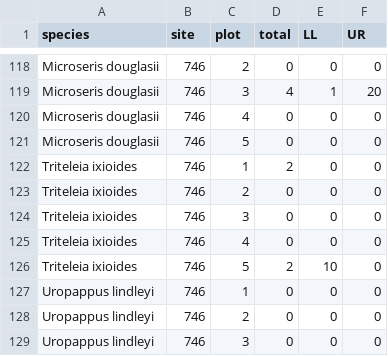
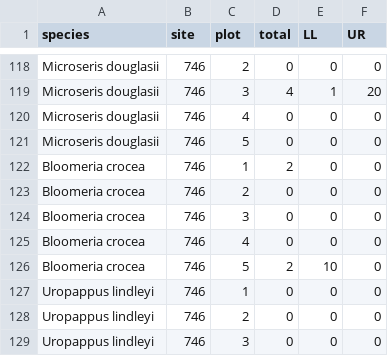
Before and after one commit to akleinhesselink/sedgwickcover, a CSV file: data-raw/cover_2017/2017_second_round_cover_data.csv, drawn as a sheet; only a part is shown, gaps mark what is left out.

Commit message:
Changing some of the 2017 species based on new info from 2019
Edit Achyracheana at upper sites to Agoseris.
Also reverse plot order at lower sites to match 2019 plot order.

```diff
--- a/data-raw/cover_2017/2017_second_round_cover_data.csv
+++ b/data-raw/cover_2017/2017_second_round_cover_data.csv
@@ -121,7 +121,7 @@ Microseris douglasii,746,4,0,0,0
 Microseris douglasii,746,5,0,0,0
-Triteleia ixioides,746,1,2,0,0
-Triteleia ixioides,746,2,0,0,0
-Triteleia ixioides,746,3,0,0,0
-Triteleia ixioides,746,4,0,0,0
-Triteleia ixioides,746,5,2,10,0
+Bloomeria crocea,746,1,2,0,0
+Bloomeria crocea,746,2,0,0,0
+Bloomeria crocea,746,3,0,0,0
+Bloomeria crocea,746,4,0,0,0
+Bloomeria crocea,746,5,2,10,0
 Uropappus lindleyi,746,1,0,0,0
```
Also changed, not shown: data-raw/cover_2017/2017_first_round_cover_data.csv, 5 other files.
